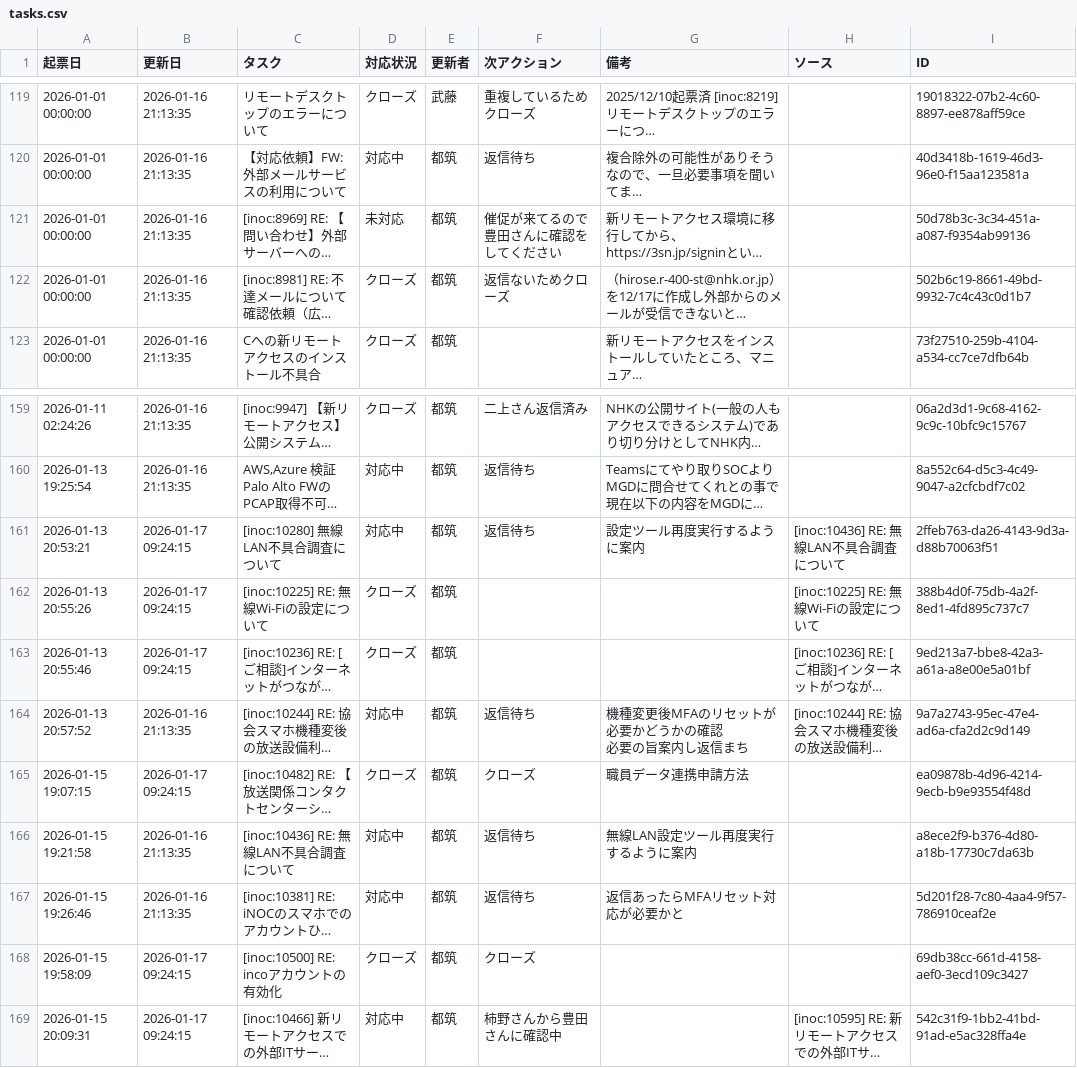
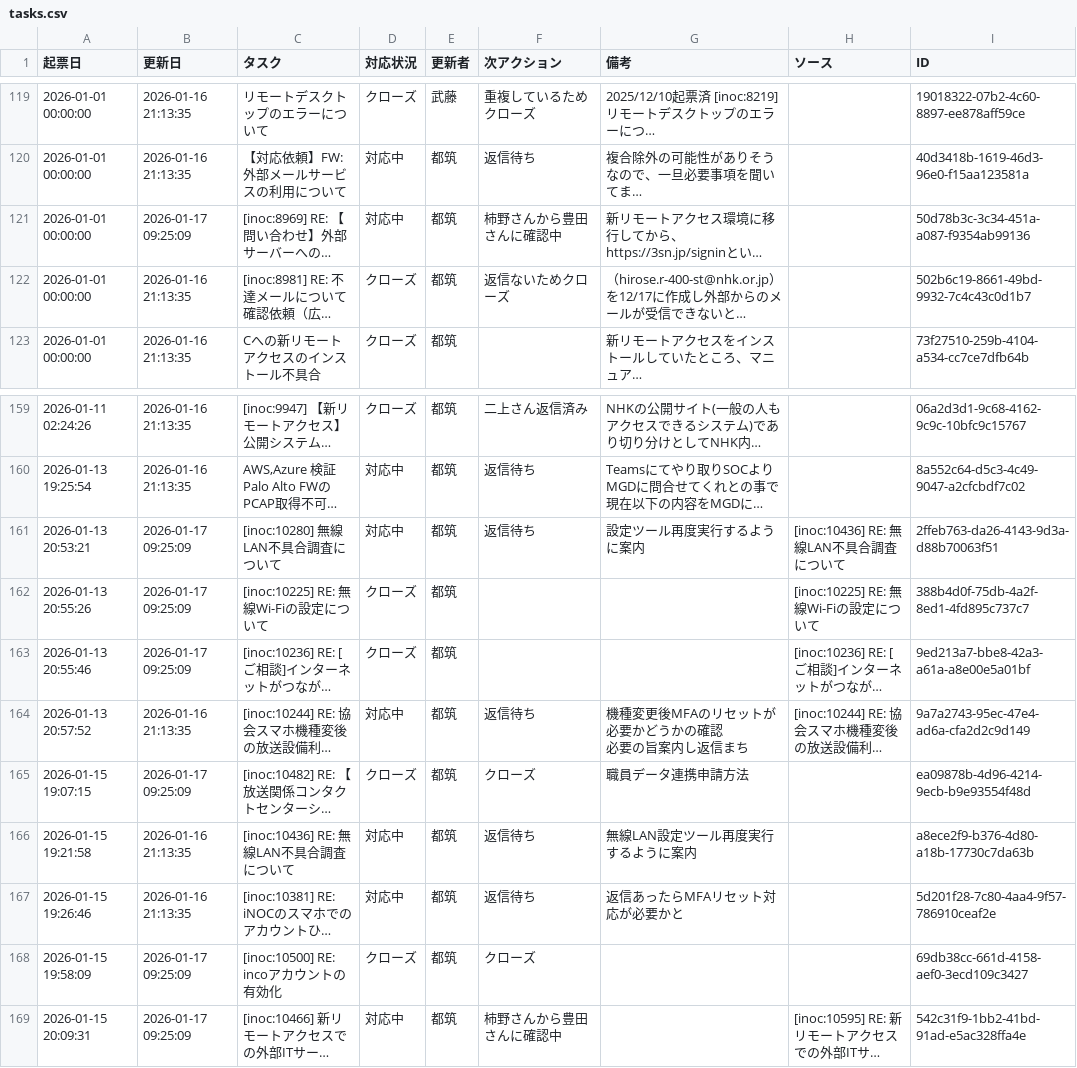
Before and after one commit to weakest4me/taskboard-streamlit, a CSV file: tasks.csv, drawn as a sheet; only a part is shown, gaps mark what is left out; long unchanged cells end in …; the diff names each change by its address in the sheet, - before the commit and + after, or states it on an @@ line.

Commit message:
Update tasks.csv from Streamlit app (2026-01-17 09:25:09 JST)

```diff
--- a/tasks.csv
+++ b/tasks.csv
-B121 (更新日): 2026-01-16 21:13:35
+B121 (更新日): 2026-01-17 09:25:09
-D121 (対応状況): 未対応
+D121 (対応状況): 対応中
-F121 (次アクション): 催促が来てるので豊田さんに確認をしてください
+F121 (次アクション): 柿野さんから豊田さんに確認中
-B161:B163 (更新日): 2026-01-17 09:24:15
+B161:B163 (更新日): 2026-01-17 09:25:09
-B165 (更新日): 2026-01-17 09:24:15
+B165 (更新日): 2026-01-17 09:25:09
-B168:B169 (更新日): 2026-01-17 09:24:15
+B168:B169 (更新日): 2026-01-17 09:25:09
```
